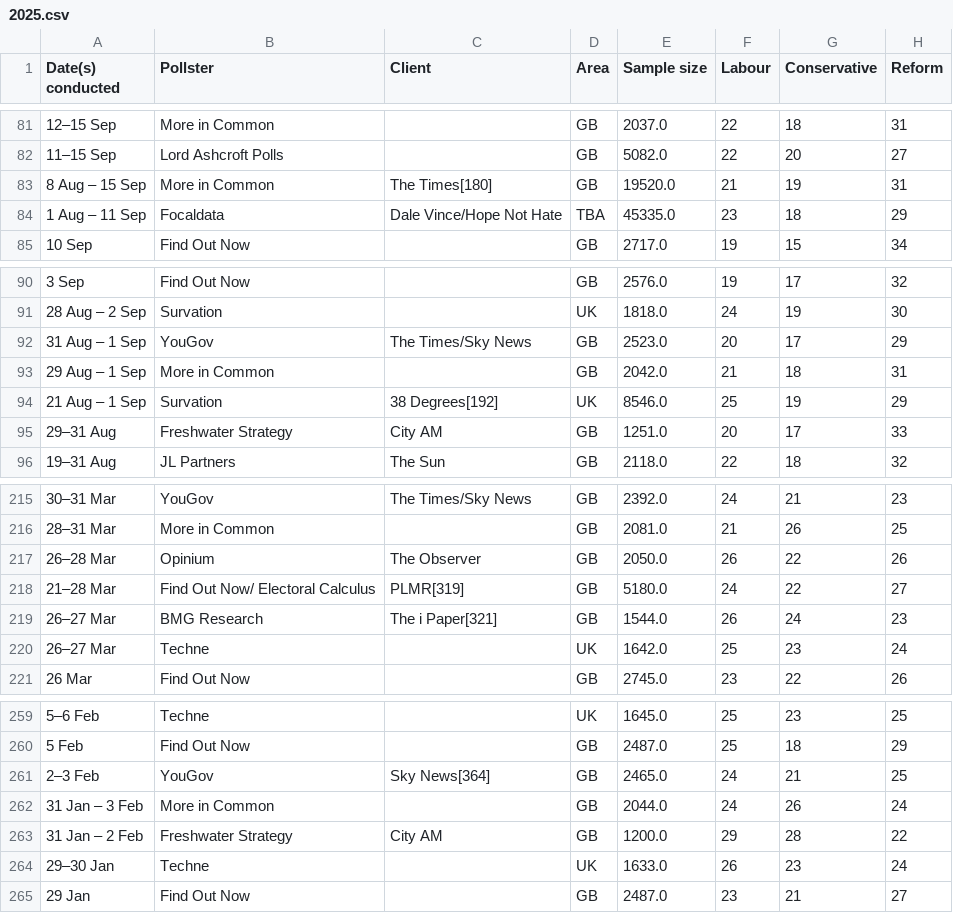
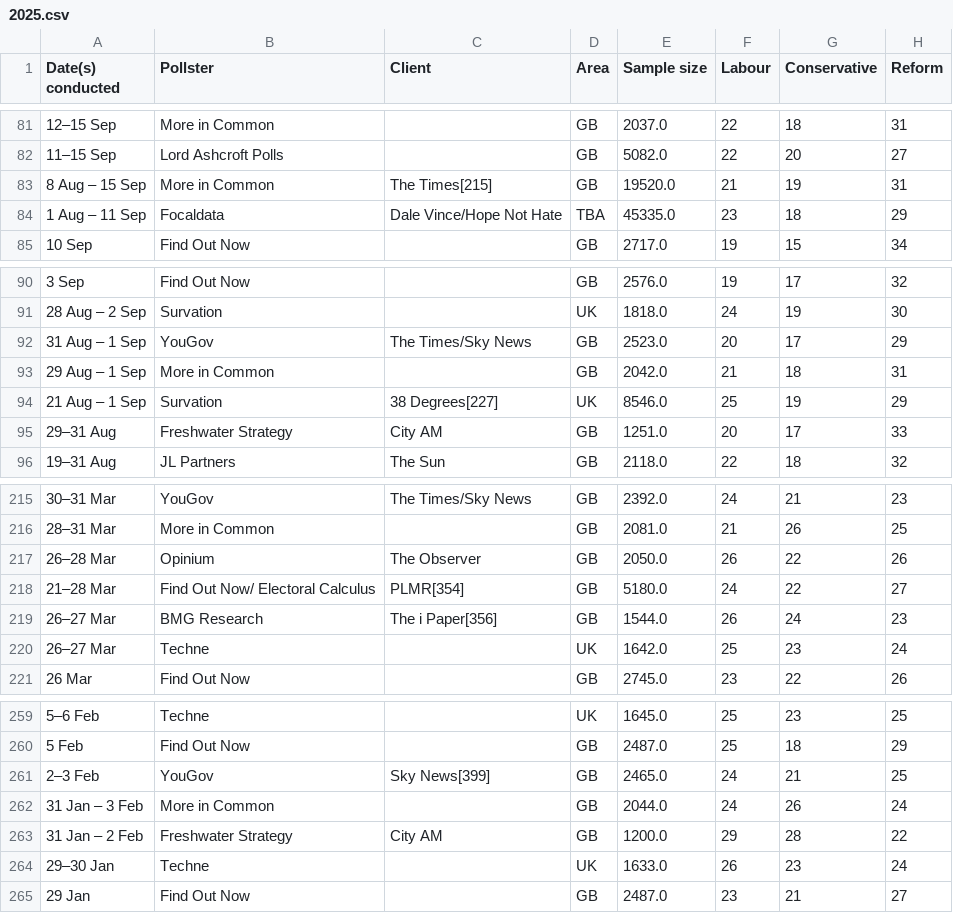
Before and after one commit to alanjones2/alanjones2.github.io, a CSV file: ukcharts/voting-intentions/2025.csv, drawn as a sheet; only a part is shown, gaps mark what is left out; the diff names each change by its address in the sheet, - before the commit and + after, or states it on an @@ line.

```diff
--- a/ukcharts/voting-intentions/2025.csv
+++ b/ukcharts/voting-intentions/2025.csv
-C83 (Client): The Times[180]
+C83 (Client): The Times[215]
-C94 (Client): 38 Degrees[192]
+C94 (Client): 38 Degrees[227]
-C218 (Client): PLMR[319]
+C218 (Client): PLMR[354]
-C219 (Client): The i Paper[321]
+C219 (Client): The i Paper[356]
-C261 (Client): Sky News[364]
+C261 (Client): Sky News[399]
```
Also changed, not shown: ukcharts/voting-intentions/2026.csv, ukcharts/voting-intentions/all.csv, 7 other files.
